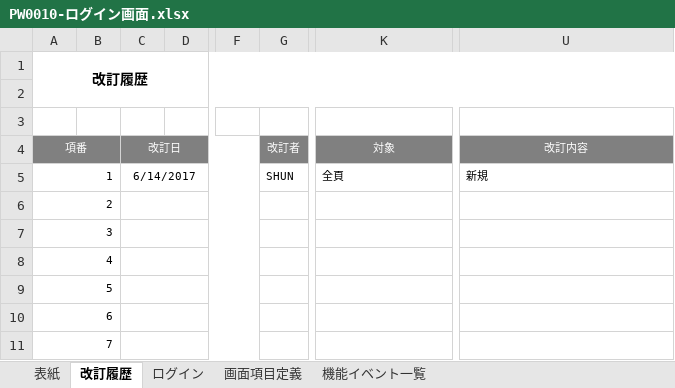
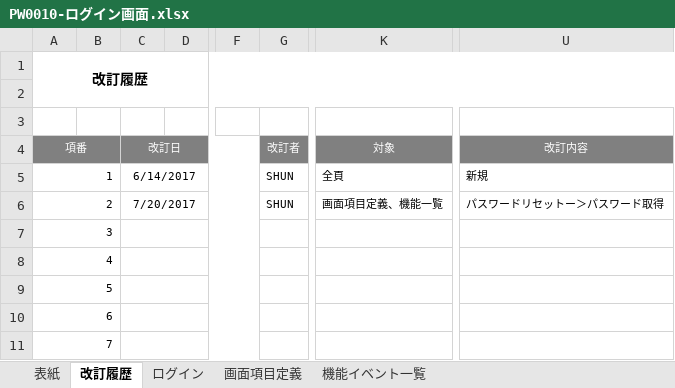
Before and after one commit to hoangvantuan/banana, an Excel workbook: document/03.基本設計/PW0010-ログイン画面.xlsx, sheet 改訂履歴, drawn as a sheet; only a part is shown, gaps mark what is left out; values as stored, in another font and other column widths than the file's, no borders; the diff names each change by its address in the sheet, - before the commit and + after, or states it on an @@ line.

```diff
--- a/document/03.基本設計/PW0010-ログイン画面.xlsx (sheet 改訂履歴)
+++ b/document/03.基本設計/PW0010-ログイン画面.xlsx (sheet 改訂履歴)
-C6: (empty)
+C6: 7/20/2017
-G6: (empty)
+G6: SHUN
-K6: (empty)
+K6: 画面項目定義、機能一覧
-U6: (empty)
+U6: パスワードリセットー＞パスワード取得
```
Also changed, not shown: sheet 機能イベント一覧, sheet 画面項目定義, document/00.管理・スケジュール/PW0001-資料管理番号.xlsx, document/00.管理・スケジュール/PW0008-全体スケジュール.xlsx, 5 other files.
